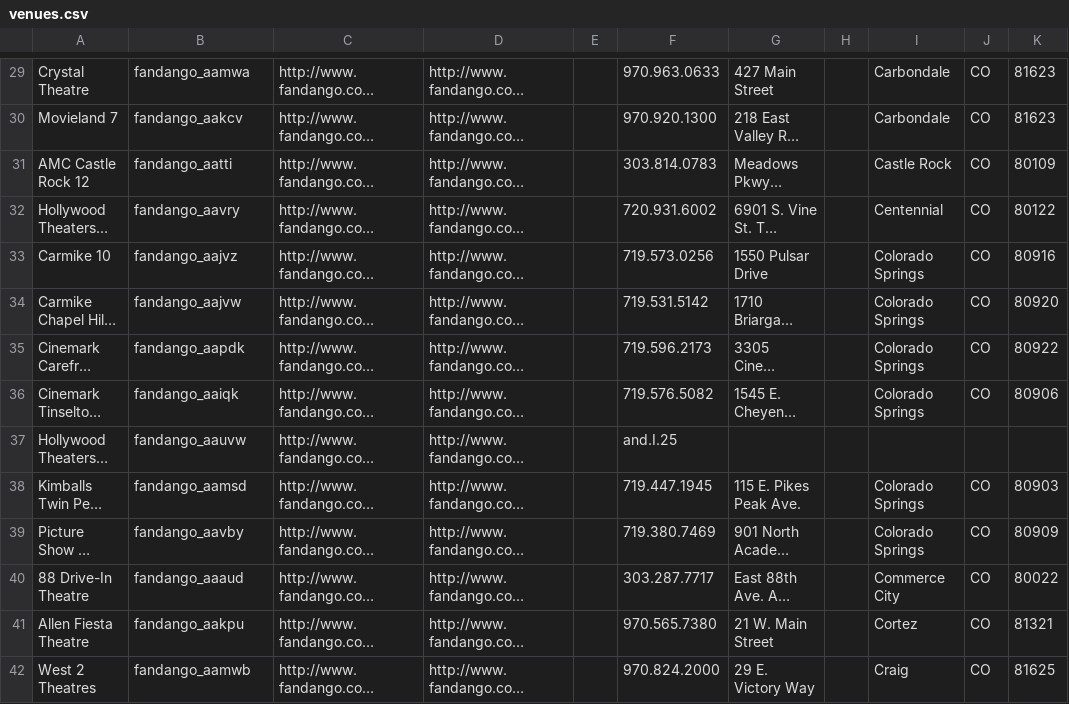
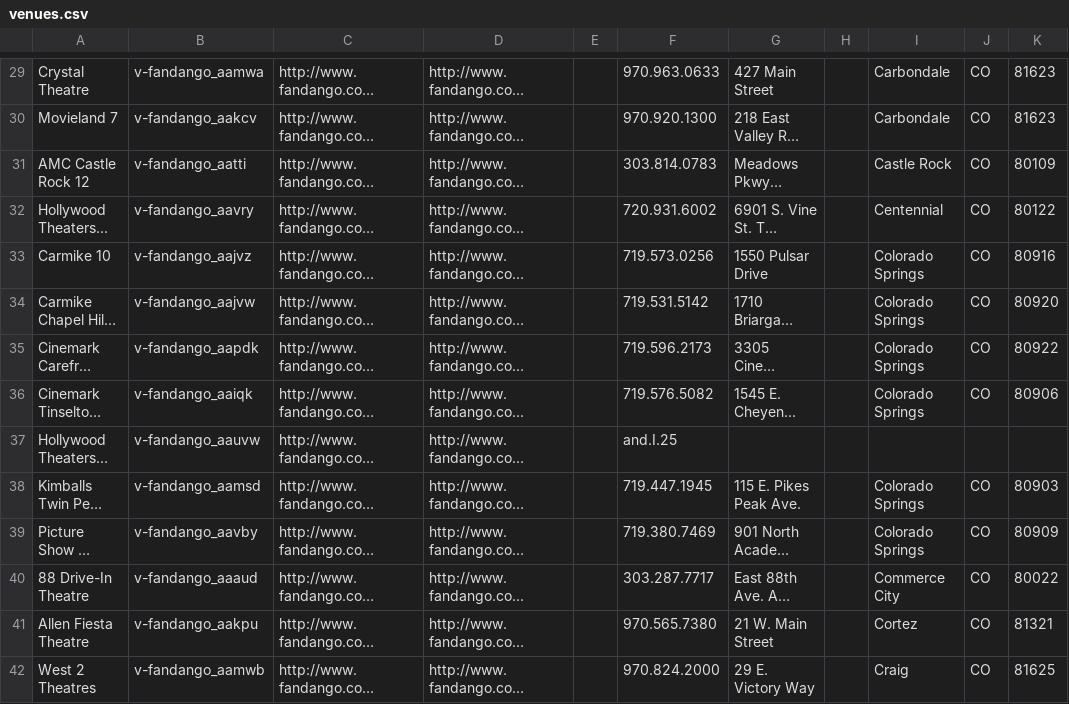
Before and after one commit to biviosoftware/perl-Cal54, a CSV file: Scraper/t/FandangoVenues/venues.csv, drawn as a sheet; only a part is shown, gaps mark what is left out; long unchanged cells end in …; the diff covers the shown part only; the diff names each change by its address in the sheet, - before the commit and + after, or states it on an @@ line.

```diff
--- a/Scraper/t/FandangoVenues/venues.csv
+++ b/Scraper/t/FandangoVenues/venues.csv
-B29: fandango_aamwa
+B29: v-fandango_aamwa
-B30: fandango_aakcv
+B30: v-fandango_aakcv
-B31: fandango_aatti
+B31: v-fandango_aatti
-B32: fandango_aavry
+B32: v-fandango_aavry
-B33: fandango_aajvz
+B33: v-fandango_aajvz
-B34: fandango_aajvw
+B34: v-fandango_aajvw
-B35: fandango_aapdk
+B35: v-fandango_aapdk
-B36: fandango_aaiqk
+B36: v-fandango_aaiqk
-B37: fandango_aauvw
+B37: v-fandango_aauvw
-B38: fandango_aamsd
+B38: v-fandango_aamsd
-B39: fandango_aavby
+B39: v-fandango_aavby
-B40: fandango_aaaud
+B40: v-fandango_aaaud
-B41: fandango_aakpu
+B41: v-fandango_aakpu
-B42: fandango_aamwb
+B42: v-fandango_aamwb
```
Also changed, not shown: 126 edited cells elsewhere in this file.
